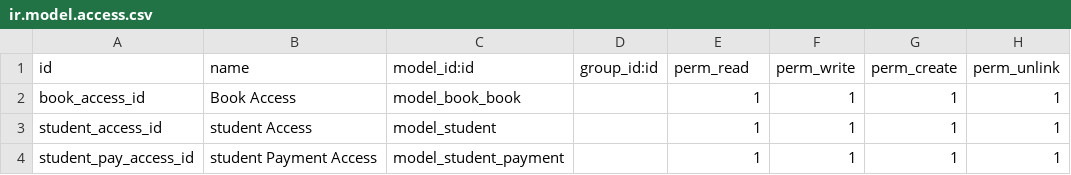
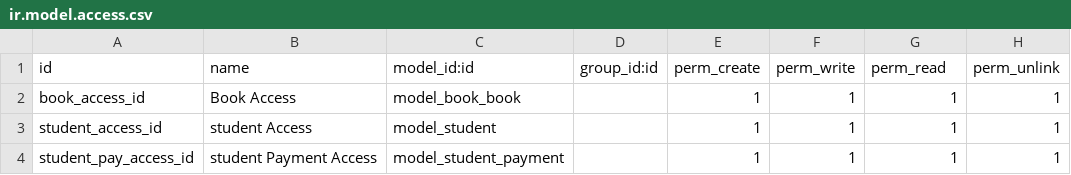
Before and after one commit to mai-2025/test, a CSV file: App/security/ir.model.access.csv, drawn as a sheet.

Commit message:
Lec3[inherit ,security,relate field]

```diff
--- a/App/security/ir.model.access.csv
+++ b/App/security/ir.model.access.csv
@@ -1,2 +1,2 @@
-id,name,model_id:id,group_id:id,perm_read,perm_write,perm_create,perm_unlink
+id,name,model_id:id,group_id:id,perm_create,perm_write,perm_read,perm_unlink
 book_access_id,Book Access,model_book_book,,1,1,1,1
```
Also changed, not shown: 5 other files.
